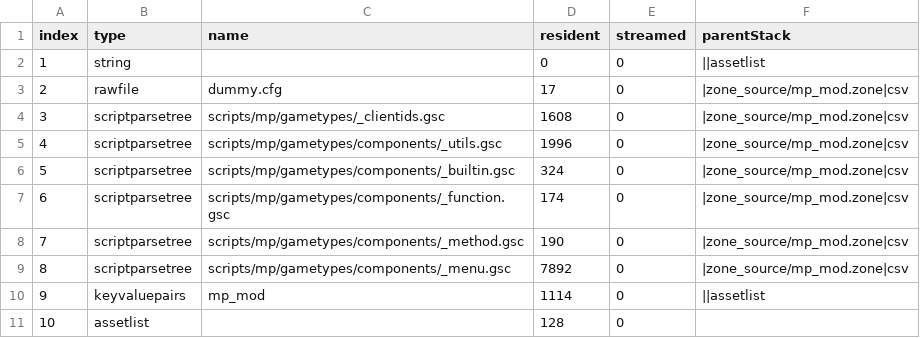
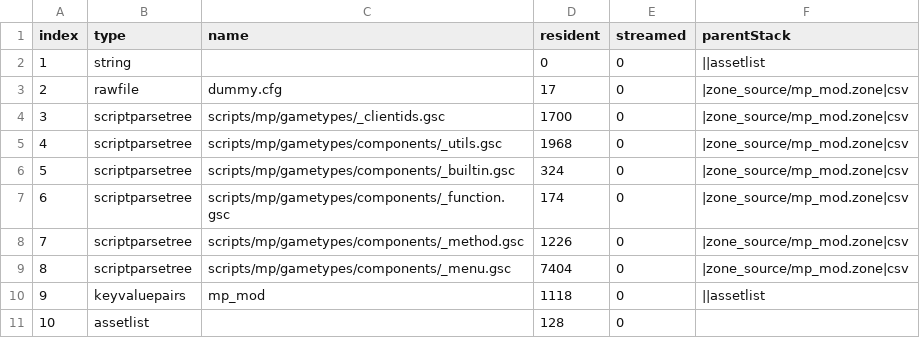
Before and after one commit to Lurkzy/t7-src, a CSV file: zone_source/all/assetinfo/mp_mod.csv, drawn as a sheet.

```diff
--- a/zone_source/all/assetinfo/mp_mod.csv
+++ b/zone_source/all/assetinfo/mp_mod.csv
@@ -3,9 +3,9 @@ index,type,name,resident,streamed,parentStack
 2,rawfile,dummy.cfg,17,0,|zone_source/mp_mod.zone|csv
-3,scriptparsetree,scripts/mp/gametypes/_clientids.gsc,1608,0,|zone_source/mp_mod.zone|csv
-4,scriptparsetree,scripts/mp/gametypes/components/_utils.gsc,1996,0,|zone_source/mp_mod.zone|csv
+3,scriptparsetree,scripts/mp/gametypes/_clientids.gsc,1700,0,|zone_source/mp_mod.zone|csv
+4,scriptparsetree,scripts/mp/gametypes/components/_utils.gsc,1968,0,|zone_source/mp_mod.zone|csv
 5,scriptparsetree,scripts/mp/gametypes/components/_builtin.gsc,324,0,|zone_source/mp_mod.zone|csv
 6,scriptparsetree,scripts/mp/gametypes/components/_function.gsc,174,0,|zone_source/mp_mod.zone|csv
-7,scriptparsetree,scripts/mp/gametypes/components/_method.gsc,190,0,|zone_source/mp_mod.zone|csv
-8,scriptparsetree,scripts/mp/gametypes/components/_menu.gsc,7892,0,|zone_source/mp_mod.zone|csv
-9,keyvaluepairs,mp_mod,1114,0,||assetlist
+7,scriptparsetree,scripts/mp/gametypes/components/_method.gsc,1226,0,|zone_source/mp_mod.zone|csv
+8,scriptparsetree,scripts/mp/gametypes/components/_menu.gsc,7404,0,|zone_source/mp_mod.zone|csv
+9,keyvaluepairs,mp_mod,1118,0,||assetlist
 10,assetlist,,128,0,
```
Also changed, not shown: 8 other files.
